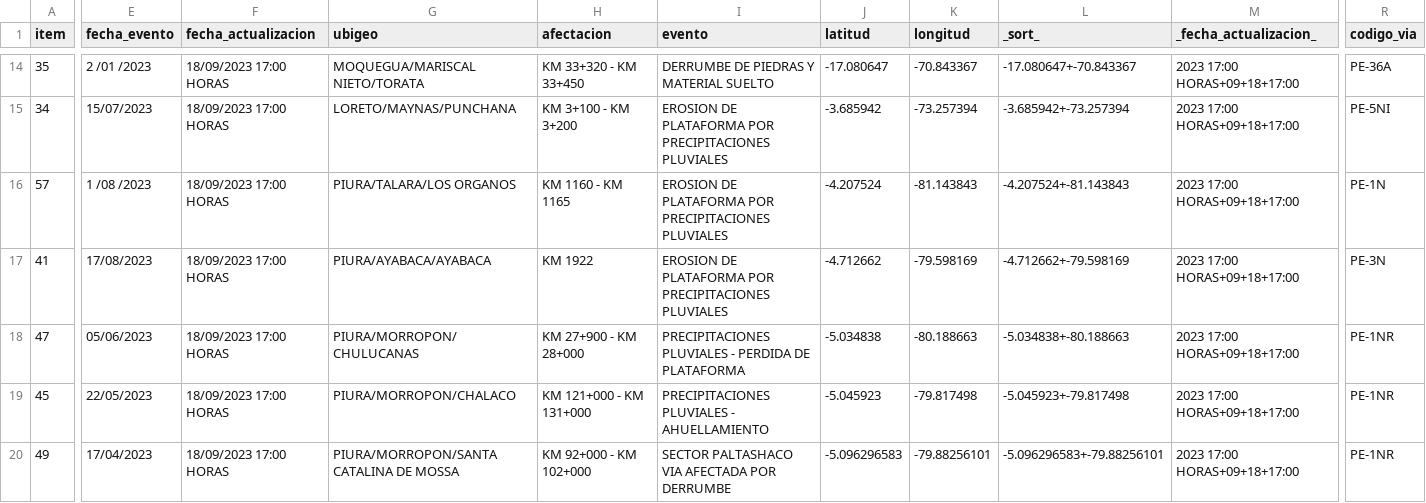
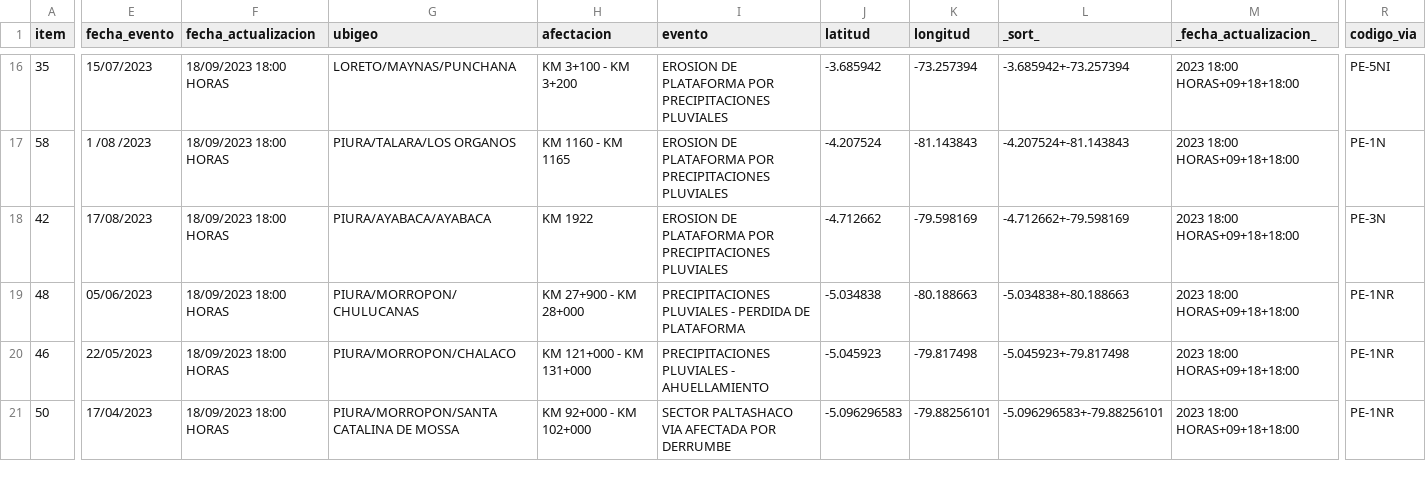
Before and after one commit to annaabsi/scraper-sutran, a CSV file: resultados_flourish/resultados_climatologico_flourish.csv, drawn as a sheet; only a part is shown, gaps mark what is left out; removed rows and columns are numbered as before the commit, all else as after; rows hold the shown columns only; the diff covers the shown part only; the diff names each change by its address in the sheet, - before the commit and + after, or states it on an @@ line.

```diff
--- a/resultados_flourish/resultados_climatologico_flourish.csv
+++ b/resultados_flourish/resultados_climatologico_flourish.csv
-E16 (fecha_evento): 2 /01 /2023
+E16 (fecha_evento): 15/07/2023
-F16 (fecha_actualizacion): 18/09/2023 17:00 HORAS
+F16 (fecha_actualizacion): 18/09/2023 18:00 HORAS
-G16 (ubigeo): MOQUEGUA/MARISCAL NIETO/TORATA
+G16 (ubigeo): LORETO/MAYNAS/PUNCHANA
-H16 (afectacion): KM 33+320 - KM 33+450
+H16 (afectacion): KM 3+100 - KM 3+200
-I16 (evento): DERRUMBE DE PIEDRAS Y MATERIAL SUELTO
+I16 (evento): EROSION DE PLATAFORMA POR PRECIPITACIONES PLUVIALES
-J16 (latitud): -17.080647
+J16 (latitud): -3.685942
-K16 (longitud): -70.843367
+K16 (longitud): -73.257394
-L16 (_sort_): -17.080647+-70.843367
+L16 (_sort_): -3.685942+-73.257394
-M16 (_fecha_actualizacion_): 2023 17:00 HORAS+09+18+17:00
+M16 (_fecha_actualizacion_): 2023 18:00 HORAS+09+18+18:00
-R16 (codigo_via): PE-36A
+R16 (codigo_via): PE-5NI
-row 15: 34 | 15/07/2023 | 18/09/2023 17:00 HORAS | LORETO/MAYNAS/PUNCHANA | KM 3+100 - KM 3+200 | EROSION DE PLATAFORMA POR PRECIPITACIONES PLUVIALES | -3.685942 | -73.257394 | -3.685942+-73.257394 | 2023 17:00 HORAS+09+18+17:00 | PE-5NI
-A17 (item): 57
+A17 (item): 58
-F17:F21 (fecha_actualizacion): 18/09/2023 17:00 HORAS
+F17:F21 (fecha_actualizacion): 18/09/2023 18:00 HORAS
-M17:M21 (_fecha_actualizacion_): 2023 17:00 HORAS+09+18+17:00
+M17:M21 (_fecha_actualizacion_): 2023 18:00 HORAS+09+18+18:00
-A18 (item): 41
+A18 (item): 42
-A19 (item): 47
+A19 (item): 48
-A20 (item): 45
+A20 (item): 46
-A21 (item): 49
+A21 (item): 50
```
Also changed, not shown: 2 added rows and 103 edited cells elsewhere in this file, 2 other files.
